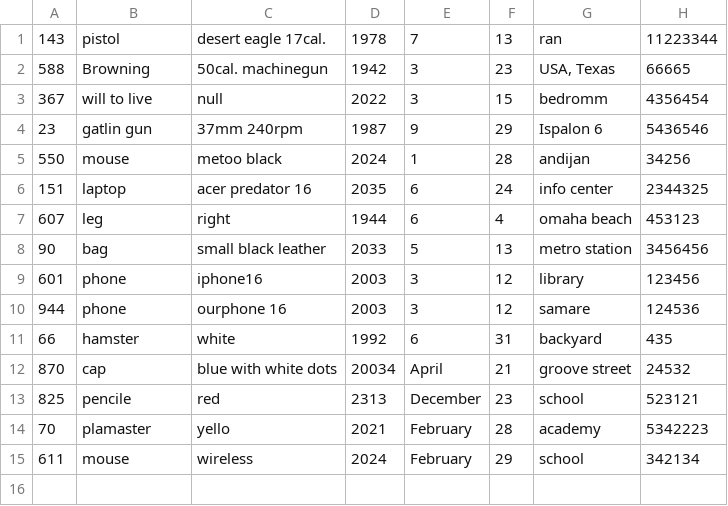
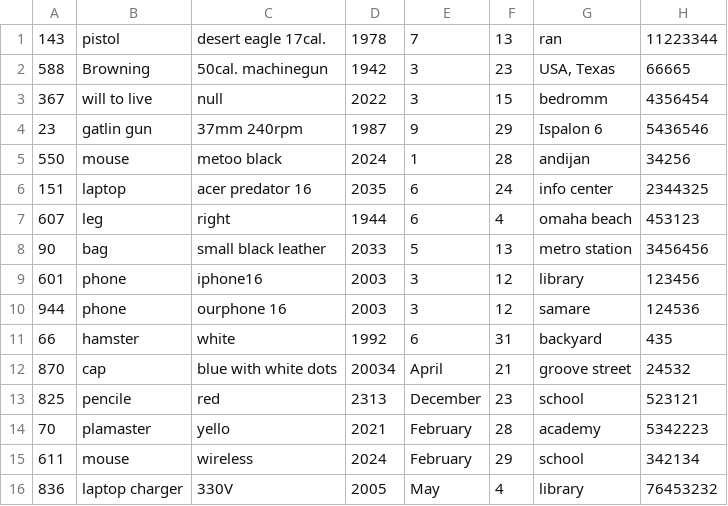
Before and after one commit to Alimov2008/OOP_project_Lost_Found, a CSV file: lost_database.csv, drawn as a sheet.

```diff
--- a/lost_database.csv
+++ b/lost_database.csv
@@ -15 +15,2 @@
 611,"mouse","wireless",2024,February,29,"school",342134
+836,"laptop charger","330V ",2005,May,4,"library",76453232
```
Also changed, not shown: 3 other files.
